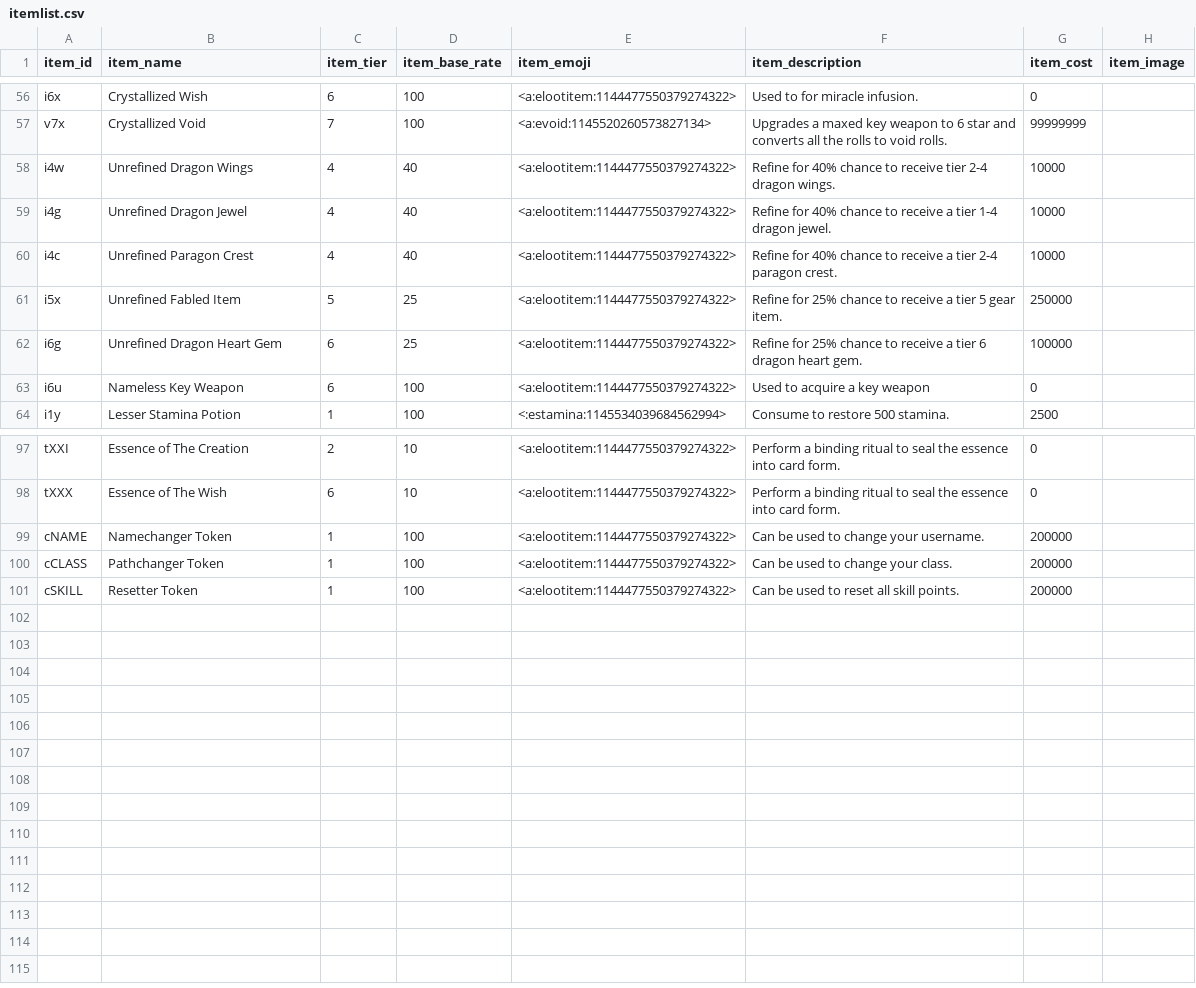
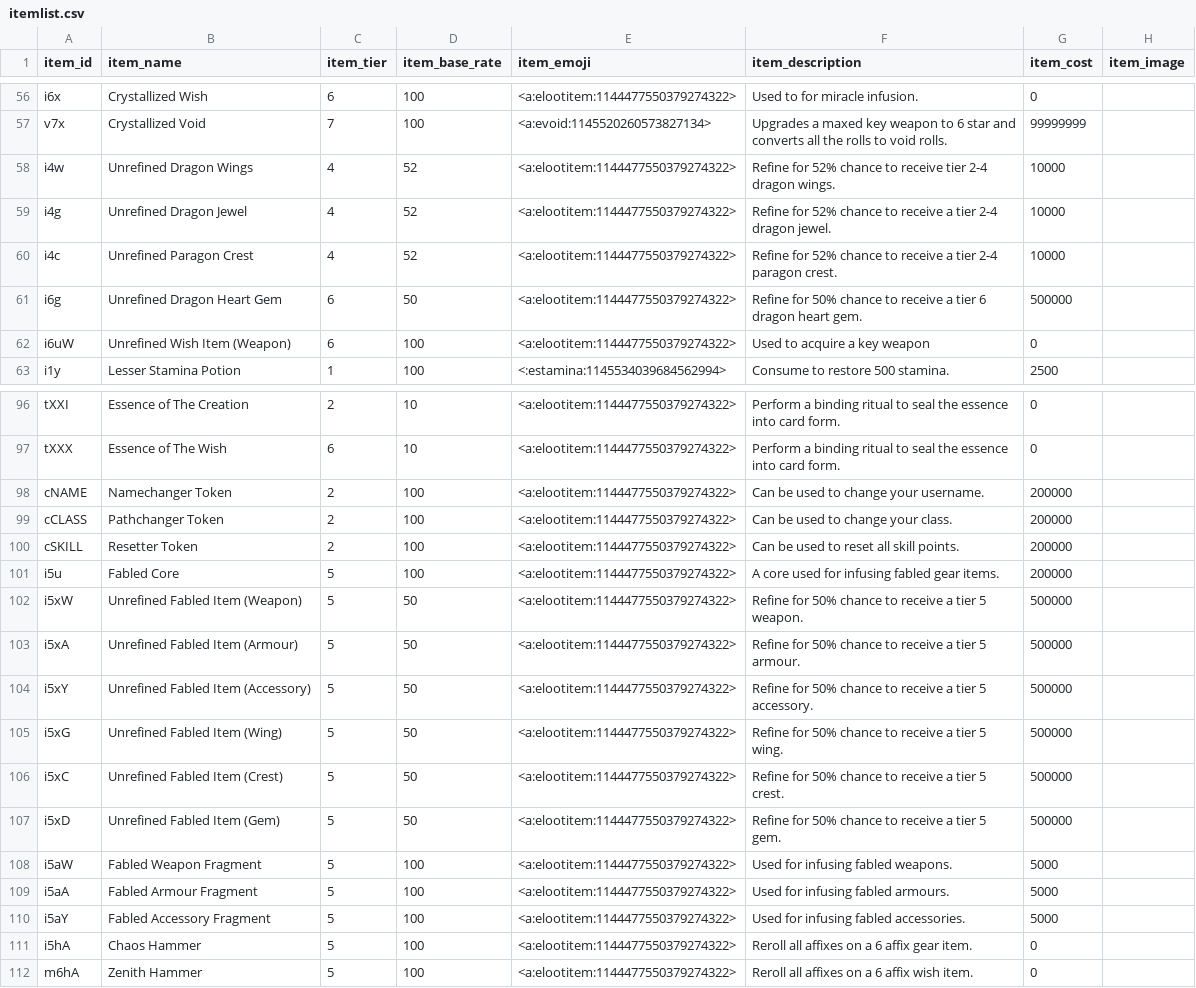
Before and after one commit to ArchaelMistysyn/PandoraBot, a CSV file: itemlist.csv, drawn as a sheet; only a part is shown, gaps mark what is left out; the diff covers the shown part only.

Commit message:
5.5 bugfixes changer tokens moved to tier 2 shop added infusions fixed refining fixed t5 item system summoning tokens now work stat adjustments profile cards v1 some menu improvements some boss defence adjustments other stuff

```diff
--- a/itemlist.csv
+++ b/itemlist.csv
@@ -57,8 +57,7 @@ i6x,Crystallized Wish,6,100,<a:elootitem:1144477550379274322>,Used to for miracl
 v7x,Crystallized Void,7,100,<a:evoid:1145520260573827134>,Upgrades a maxed key weapon to 6 star and converts all the rolls to void rolls.,99999999,
-i4w,Unrefined Dragon Wings,4,40,<a:elootitem:1144477550379274322>,Refine for 40% chance to receive tier 2-4 dragon wings.,10000,
-i4g,Unrefined Dragon Jewel,4,40,<a:elootitem:1144477550379274322>,Refine for 40% chance to receive a tier 1-4 dragon jewel.,10000,
-i4c,Unrefined Paragon Crest,4,40,<a:elootitem:1144477550379274322>,Refine for 40% chance to receive a tier 2-4 paragon crest.,10000,
-i5x,Unrefined Fabled Item,5,25,<a:elootitem:1144477550379274322>,Refine for 25% chance to receive a tier 5 gear item.,250000,
-i6g,Unrefined Dragon Heart Gem,6,25,<a:elootitem:1144477550379274322>,Refine for 25% chance to receive a tier 6 dragon heart gem.,100000,
-i6u,Nameless Key Weapon,6,100,<a:elootitem:1144477550379274322>,Used to acquire a key weapon,0,
+i4w,Unrefined Dragon Wings,4,52,<a:elootitem:1144477550379274322>,Refine for 52% chance to receive tier 2-4 dragon wings.,10000,
+i4g,Unrefined Dragon Jewel,4,52,<a:elootitem:1144477550379274322>,Refine for 52% chance to receive a tier 2-4 dragon jewel.,10000,
+i4c,Unrefined Paragon Crest,4,52,<a:elootitem:1144477550379274322>,Refine for 52% chance to receive a tier 2-4 paragon crest.,10000,
+i6g,Unrefined Dragon Heart Gem,6,50,<a:elootitem:1144477550379274322>,Refine for 50% chance to receive a tier 6 dragon heart gem.,500000,
+i6uW,Unrefined Wish Item (Weapon),6,100,<a:elootitem:1144477550379274322>,Used to acquire a key weapon,0,
 i1y,Lesser Stamina Potion,1,100,<:estamina:1145534039684562994>,Consume to restore 500 stamina.,2500,
@@ -98,4 +97,16 @@ tXXI,Essence of The Creation,2,10,<a:elootitem:1144477550379274322>,Perform a bi
 tXXX,Essence of The Wish,6,10,<a:elootitem:1144477550379274322>,Perform a binding ritual to seal the essence into card form.,0,
-cNAME,Namechanger Token,1,100,<a:elootitem:1144477550379274322>,Can be used to change your username.,200000,
-cCLASS,Pathchanger Token,1,100,<a:elootitem:1144477550379274322>,Can be used to change your class.,200000,
-cSKILL,Resetter Token,1,100,<a:elootitem:1144477550379274322>,Can be used to reset all skill points.,200000,
+cNAME,Namechanger Token,2,100,<a:elootitem:1144477550379274322>,Can be used to change your username.,200000,
+cCLASS,Pathchanger Token,2,100,<a:elootitem:1144477550379274322>,Can be used to change your class.,200000,
+cSKILL,Resetter Token,2,100,<a:elootitem:1144477550379274322>,Can be used to reset all skill points.,200000,
+i5u,Fabled Core,5,100,<a:elootitem:1144477550379274322>,A core used for infusing fabled gear items.,200000,
+i5xW,Unrefined Fabled Item (Weapon),5,50,<a:elootitem:1144477550379274322>,Refine for 50% chance to receive a tier 5 weapon.,500000,
+i5xA,Unrefined Fabled Item (Armour),5,50,<a:elootitem:1144477550379274322>,Refine for 50% chance to receive a tier 5 armour.,500000,
+i5xY,Unrefined Fabled Item (Accessory),5,50,<a:elootitem:1144477550379274322>,Refine for 50% chance to receive a tier 5 accessory.,500000,
+i5xG,Unrefined Fabled Item (Wing),5,50,<a:elootitem:1144477550379274322>,Refine for 50% chance to receive a tier 5 wing.,500000,
+i5xC,Unrefined Fabled Item (Crest),5,50,<a:elootitem:1144477550379274322>,Refine for 50% chance to receive a tier 5 crest.,500000,
+i5xD,Unrefined Fabled Item (Gem),5,50,<a:elootitem:1144477550379274322>,Refine for 50% chance to receive a tier 5 gem.,500000,
+i5aW,Fabled Weapon Fragment,5,100,<a:elootitem:1144477550379274322>,Used for infusing fabled weapons.,5000,
+i5aA,Fabled Armour Fragment,5,100,<a:elootitem:1144477550379274322>,Used for infusing fabled armours.,5000,
+i5aY,Fabled Accessory Fragment,5,100,<a:elootitem:1144477550379274322>,Used for infusing fabled accessories.,5000,
+i5hA,Chaos Hammer,5,100,<a:elootitem:1144477550379274322>,Reroll all affixes on a 6 affix gear item.,0,
+m6hA,Zenith Hammer,5,100,<a:elootitem:1144477550379274322>,Reroll all affixes on a 6 affix wish item.,0,
```
Also changed, not shown: 34 edited cells elsewhere in this file, droptable.csv, 16 other files.
